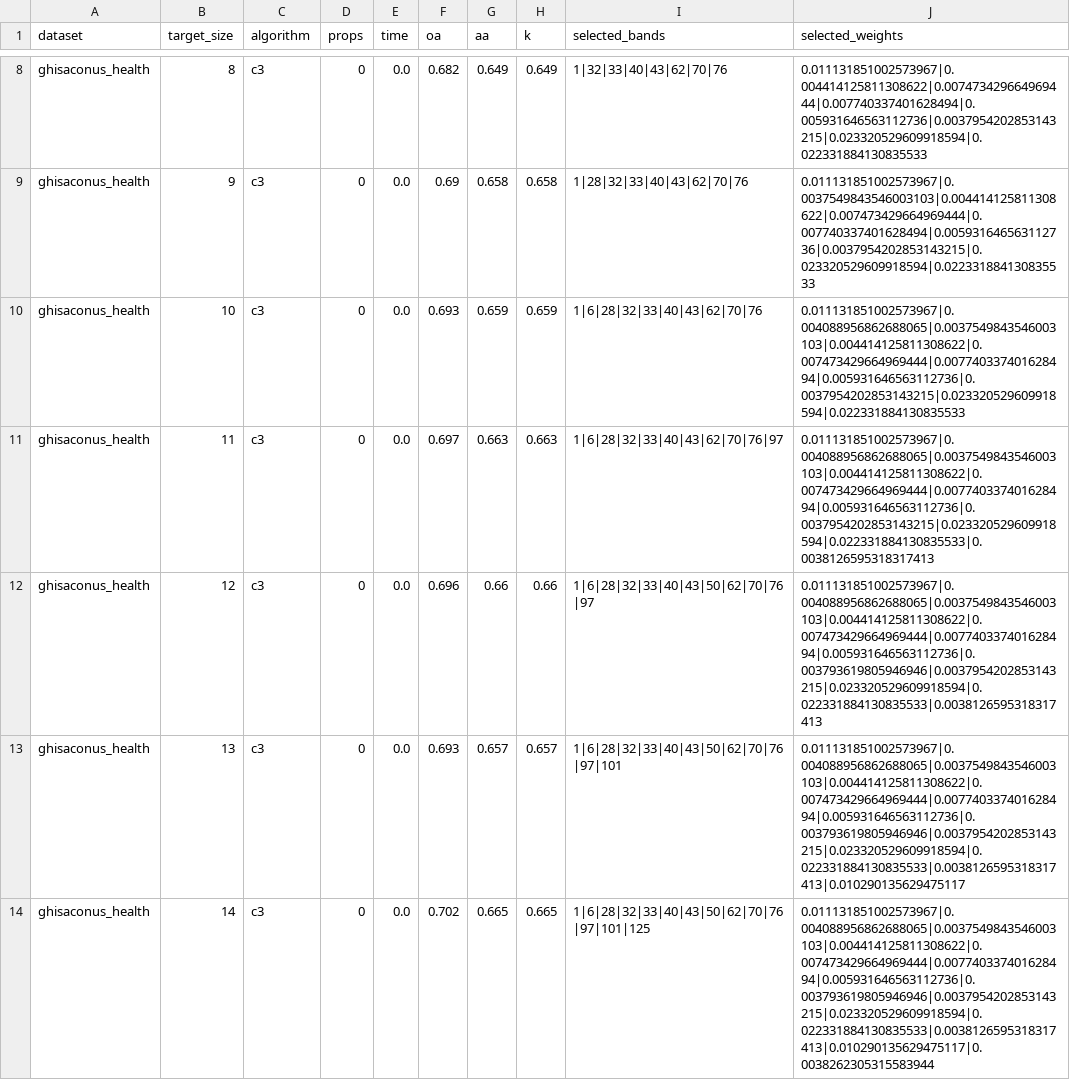
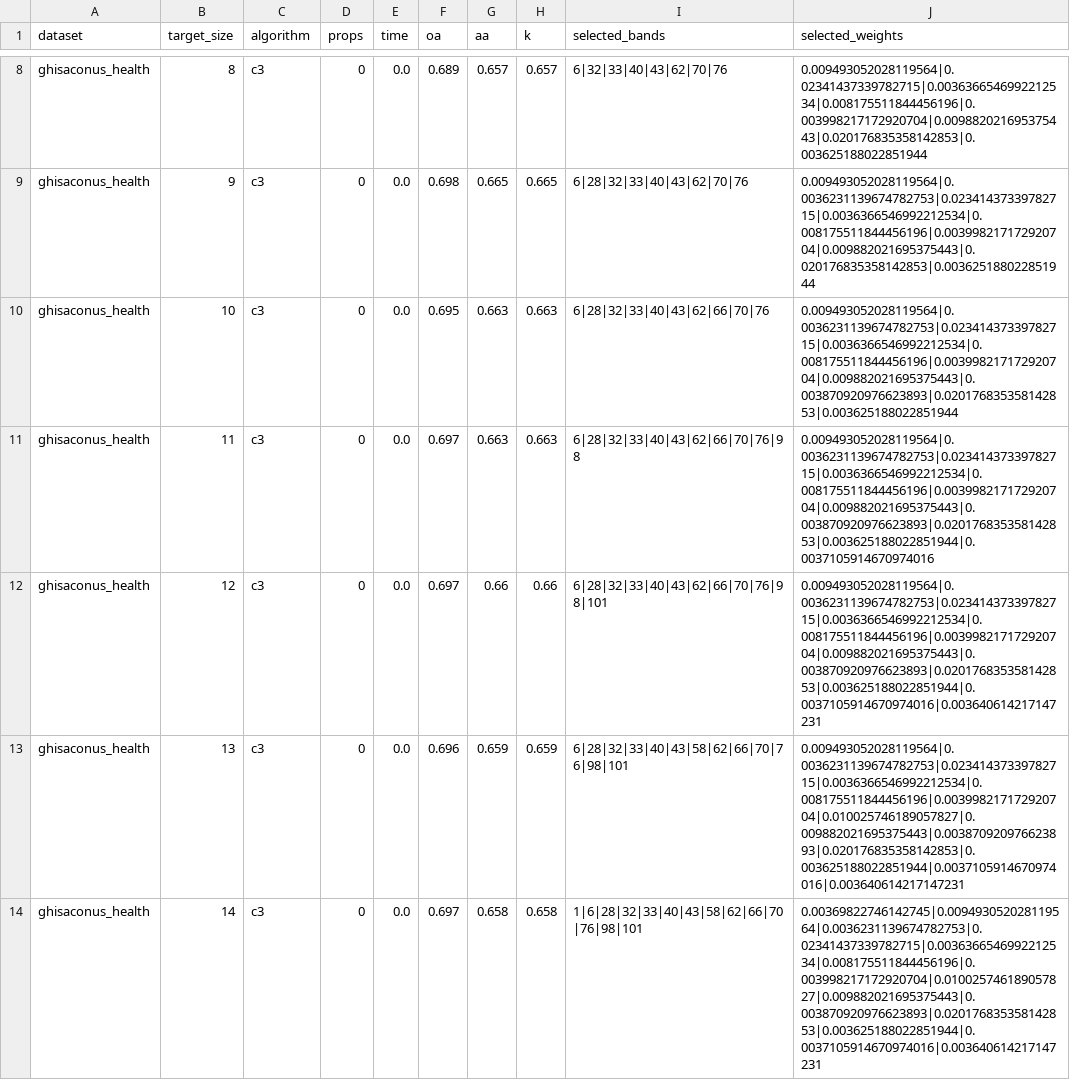
Before and after one commit to arf-themascoteers/life, a CSV file: saved_results/p23/p23_summary.csv, drawn as a sheet; only a part is shown, gaps mark what is left out; the diff covers the shown part only; the diff names each change by its address in the sheet, - before the commit and + after, or states it on an @@ line.

```diff
--- a/saved_results/p23/p23_summary.csv
+++ b/saved_results/p23/p23_summary.csv
-F8 (oa): 0.682
+F8 (oa): 0.689
-G8 (aa): 0.649
+G8 (aa): 0.657
-H8 (k): 0.649
+H8 (k): 0.657
-I8 (selected_bands): 1|32|33|40|43|62|70|76
+I8 (selected_bands): 6|32|33|40|43|62|70|76
-J8 (selected_weights): 0.011131851002573967|0.004414125811308622|0.007473429664969444|0.007740337401628494|0.005931646563112736|0.0037954202853143215|0.023320529609918594|0.022331884130835533
+J8 (selected_weights): 0.009493052028119564|0.02341437339782715|0.0036366546992212534|0.008175511844456196|0.003998217172920704|0.009882021695375443|0.020176835358142853|0.003625188022851944
-F9 (oa): 0.69
+F9 (oa): 0.698
-G9 (aa): 0.658
+G9 (aa): 0.665
-H9 (k): 0.658
+H9 (k): 0.665
-I9 (selected_bands): 1|28|32|33|40|43|62|70|76
+I9 (selected_bands): 6|28|32|33|40|43|62|70|76
-J9 (selected_weights): 0.011131851002573967|0.0037549843546003103|0.004414125811308622|0.007473429664969444|0.007740337401628494|0.005931646563112736|0.0037954202853143215|0.023320529609918594|0.022331884130835533
+J9 (selected_weights): 0.009493052028119564|0.0036231139674782753|0.02341437339782715|0.0036366546992212534|0.008175511844456196|0.003998217172920704|0.009882021695375443|0.020176835358142853|0.003625188022851944
-F10 (oa): 0.693
+F10 (oa): 0.695
-G10 (aa): 0.659
+G10 (aa): 0.663
-H10 (k): 0.659
+H10 (k): 0.663
-I10 (selected_bands): 1|6|28|32|33|40|43|62|70|76
+I10 (selected_bands): 6|28|32|33|40|43|62|66|70|76
-J10 (selected_weights): 0.011131851002573967|0.004088956862688065|0.0037549843546003103|0.004414125811308622|0.007473429664969444|0.007740337401628494|0.005931646563112736|0.0037954202853143215|0.023320529609918594|0.022331884130835533
+J10 (selected_weights): 0.009493052028119564|0.0036231139674782753|0.02341437339782715|0.0036366546992212534|0.008175511844456196|0.003998217172920704|0.009882021695375443|0.003870920976623893|0.020176835358142853|0.003625188022851944
-I11 (selected_bands): 1|6|28|32|33|40|43|62|70|76|97
+I11 (selected_bands): 6|28|32|33|40|43|62|66|70|76|98
-J11 (selected_weights): 0.011131851002573967|0.004088956862688065|0.0037549843546003103|0.004414125811308622|0.007473429664969444|0.007740337401628494|0.005931646563112736|0.0037954202853143215|0.023320529609918594|0.022331884130835533|0.0038126595318317413
+J11 (selected_weights): 0.009493052028119564|0.0036231139674782753|0.02341437339782715|0.0036366546992212534|0.008175511844456196|0.003998217172920704|0.009882021695375443|0.003870920976623893|0.020176835358142853|0.003625188022851944|0.0037105914670974016
-F12 (oa): 0.696
+F12 (oa): 0.697
-I12 (selected_bands): 1|6|28|32|33|40|43|50|62|70|76|97
+I12 (selected_bands): 6|28|32|33|40|43|62|66|70|76|98|101
-J12 (selected_weights): 0.011131851002573967|0.004088956862688065|0.0037549843546003103|0.004414125811308622|0.007473429664969444|0.007740337401628494|0.005931646563112736|0.003793619805946946|0.0037954202853143215|0.023320529609918594|0.022331884130835533|0.0038126595318317413
+J12 (selected_weights): 0.009493052028119564|0.0036231139674782753|0.02341437339782715|0.0036366546992212534|0.008175511844456196|0.003998217172920704|0.009882021695375443|0.003870920976623893|0.020176835358142853|0.003625188022851944|0.0037105914670974016|0.003640614217147231
-F13 (oa): 0.693
+F13 (oa): 0.696
-G13 (aa): 0.657
+G13 (aa): 0.659
-H13 (k): 0.657
+H13 (k): 0.659
-I13 (selected_bands): 1|6|28|32|33|40|43|50|62|70|76|97|101
+I13 (selected_bands): 6|28|32|33|40|43|58|62|66|70|76|98|101
-J13 (selected_weights): 0.011131851002573967|0.004088956862688065|0.0037549843546003103|0.004414125811308622|0.007473429664969444|0.007740337401628494|0.005931646563112736|0.003793619805946946|0.0037954202853143215|0.023320529609918594|0.022331884130835533|0.0038126595318317413|0.010290135629475117
+J13 (selected_weights): 0.009493052028119564|0.0036231139674782753|0.02341437339782715|0.0036366546992212534|0.008175511844456196|0.003998217172920704|0.010025746189057827|0.009882021695375443|0.003870920976623893|0.020176835358142853|0.003625188022851944|0.0037105914670974016|0.003640614217147231
-F14 (oa): 0.702
+F14 (oa): 0.697
-G14 (aa): 0.665
+G14 (aa): 0.658
-H14 (k): 0.665
+H14 (k): 0.658
-I14 (selected_bands): 1|6|28|32|33|40|43|50|62|70|76|97|101|125
+I14 (selected_bands): 1|6|28|32|33|40|43|58|62|66|70|76|98|101
-J14 (selected_weights): 0.011131851002573967|0.004088956862688065|0.0037549843546003103|0.004414125811308622|0.007473429664969444|0.007740337401628494|0.005931646563112736|0.003793619805946946|0.0037954202853143215|0.023320529609918594|0.022331884130835533|0.0038126595318317413|0.010290135629475117|0.0038262305315583944
+J14 (selected_weights): 0.00369822746142745|0.009493052028119564|0.0036231139674782753|0.02341437339782715|0.0036366546992212534|0.008175511844456196|0.003998217172920704|0.010025746189057827|0.009882021695375443|0.003870920976623893|0.020176835358142853|0.003625188022851944|0.0037105914670974016|0.003640614217147231
```
Also changed, not shown: 101 edited cells elsewhere in this file, saved_results/p23/p23_c3_ghisaconus_health_2.csv, saved_results/p23/p23_details.csv, 5 other files.
